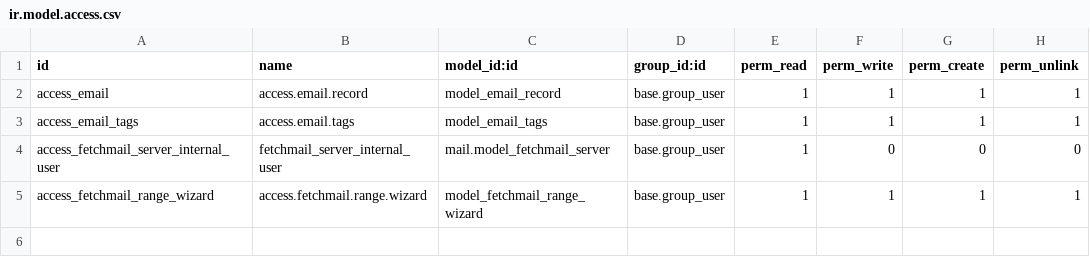
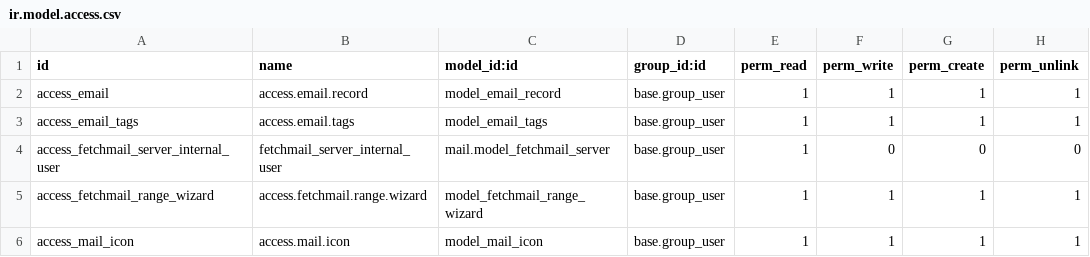
Before and after one commit to killday/odoo_mail_client, a CSV file: security/ir.model.access.csv, drawn as a sheet.

Commit message:
Integrate odoo_mail_management interface into odoo_mail_client

```diff
--- a/security/ir.model.access.csv
+++ b/security/ir.model.access.csv
@@ -5 +5,2 @@ access_fetchmail_server_internal_user,fetchmail_server_internal_user,mail.model_
 access_fetchmail_range_wizard,access.fetchmail.range.wizard,model_fetchmail_range_wizard,base.group_user,1,1,1,1
+access_mail_icon,access.mail.icon,model_mail_icon,base.group_user,1,1,1,1
```
Also changed, not shown: 41 other files.
